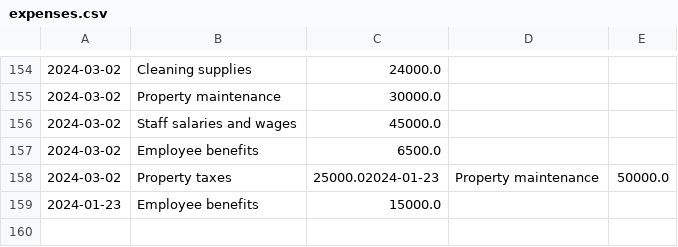
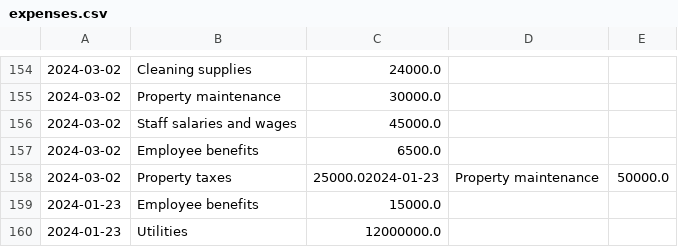
Before and after one commit to Nahom8bit/EXP, a CSV file: EXP_PAGES/expenses.csv, drawn as a sheet; only a part is shown, gaps mark what is left out; the diff names each change by its address in the sheet, - before the commit and + after, or states it on an @@ line.

```diff
--- a/EXP_PAGES/expenses.csv
+++ b/EXP_PAGES/expenses.csv
+row 160: 2024-01-23 | Utilities | 12000000.0
```
Also changed, not shown: 4 other files.
